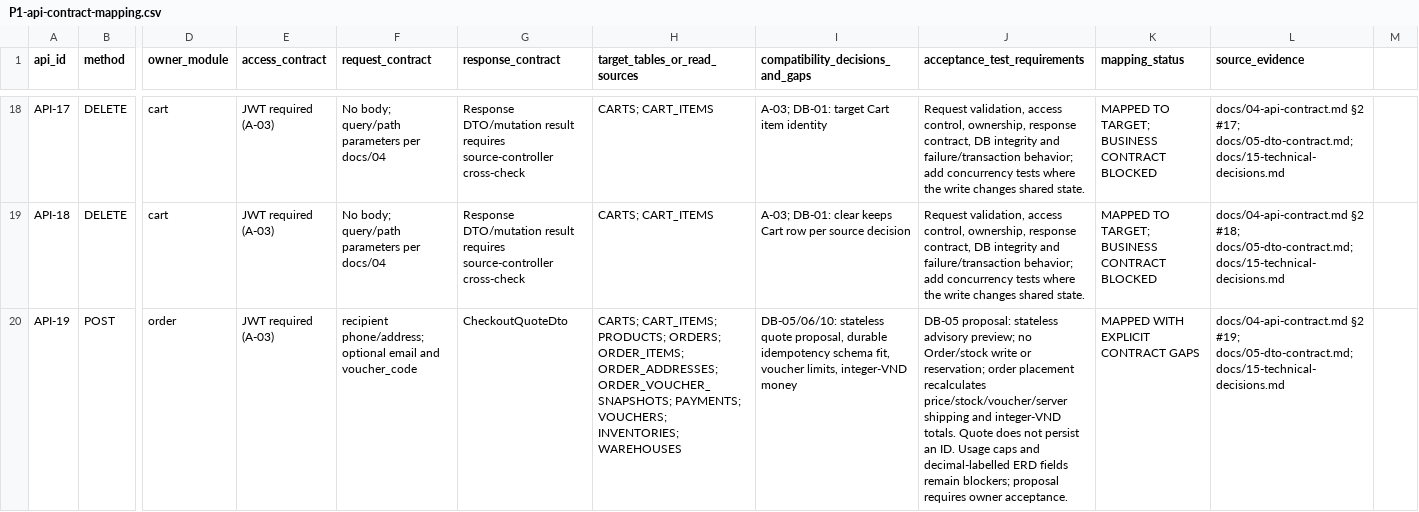
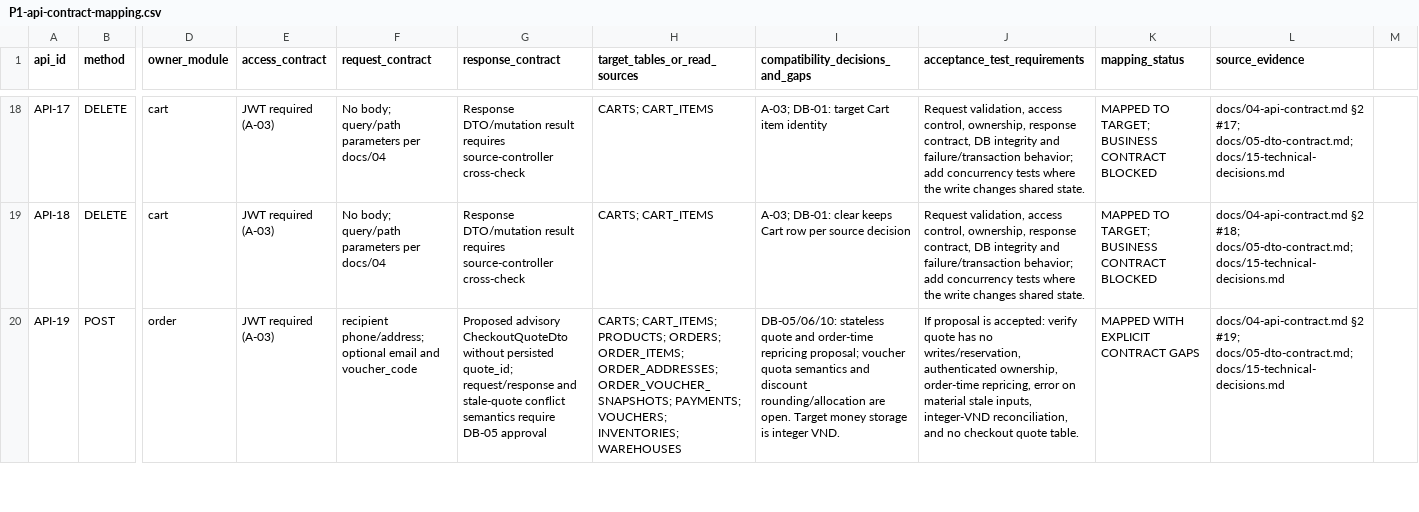
Before and after one commit to quangson2809/FIDO, a CSV file: docs/refactor-v2/p1/P1-api-contract-mapping.csv, drawn as a sheet; only a part is shown, gaps mark what is left out; the diff covers the shown part only; the diff names each change by its address in the sheet, - before the commit and + after, or states it on an @@ line.

Commit message:
docs(p1): reconcile target ERD and API contracts

```diff
--- a/docs/refactor-v2/p1/P1-api-contract-mapping.csv
+++ b/docs/refactor-v2/p1/P1-api-contract-mapping.csv
-G20 (response_contract): CheckoutQuoteDto
+G20 (response_contract): Proposed advisory CheckoutQuoteDto without persisted quote_id; request/response and stale-quote conflict semantics require DB-05 approval
-I20 (compatibility_decisions_and_gaps): …stateless quote proposal, durable idempotency schema fit, voucher limits, integer-VND money
+I20 (compatibility_decisions_and_gaps): …stateless quote and order-time repricing proposal; voucher quota semantics and discount rounding/allocation are open. Target money storage is integer VND.
-J20 (acceptance_test_requirements): DB-05 proposal: stateless advisory preview; no Order/stock write or reservation; order placement recalculates price/stock/voucher/server shipping and integer-VND totals. Quote does not persist an ID. Usage caps and decimal-labelled ERD fields remain blockers; proposal requires owner acceptance.
+J20 (acceptance_test_requirements): If proposal is accepted: verify quote has no writes/reservation, authenticated ownership, order-time repricing, error on material stale inputs, integer-VND reconciliation, and no checkout quote table.
```
Also changed, not shown: 15 edited cells elsewhere in this file, docs/refactor-v2/p1/P1-data-dictionary.csv, docs/refactor-v2/p1/P1-traceability-matrix.csv, 29 other files.
